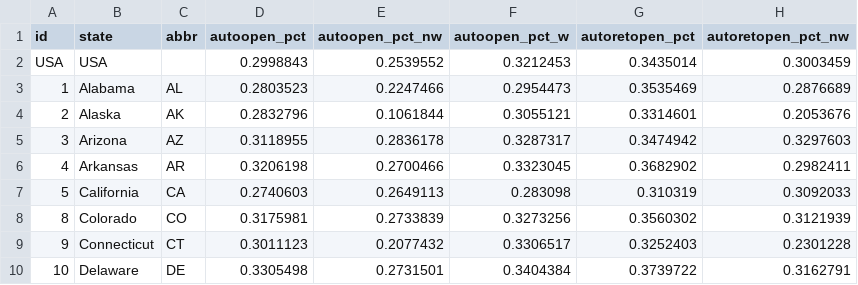
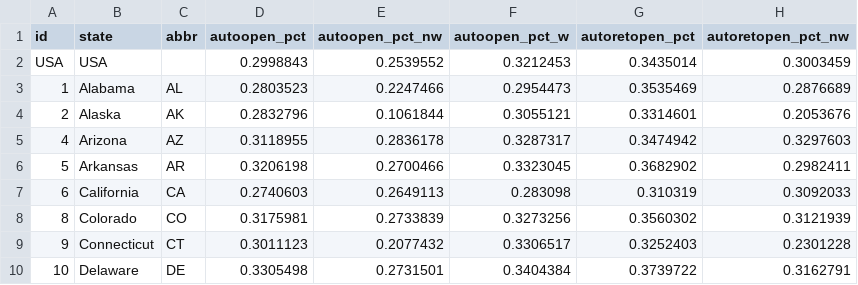
Before and after one commit to UrbanInstitute/debt-interactive-map, a CSV file: data/state_auto.csv (was data/state-auto.csv), drawn as a sheet; only a part is shown; the diff names each change by its address in the sheet, - before the commit and + after, or states it on an @@ line.

```diff
--- a/data/state-auto.csv
+++ b/data/state_auto.csv
-A5 (id): 3
+A5 (id): 4
-A6 (id): 4
+A6 (id): 5
-A7 (id): 5
+A7 (id): 6
```
Also changed, not shown: data/county_auto.csv, 3 other files.
